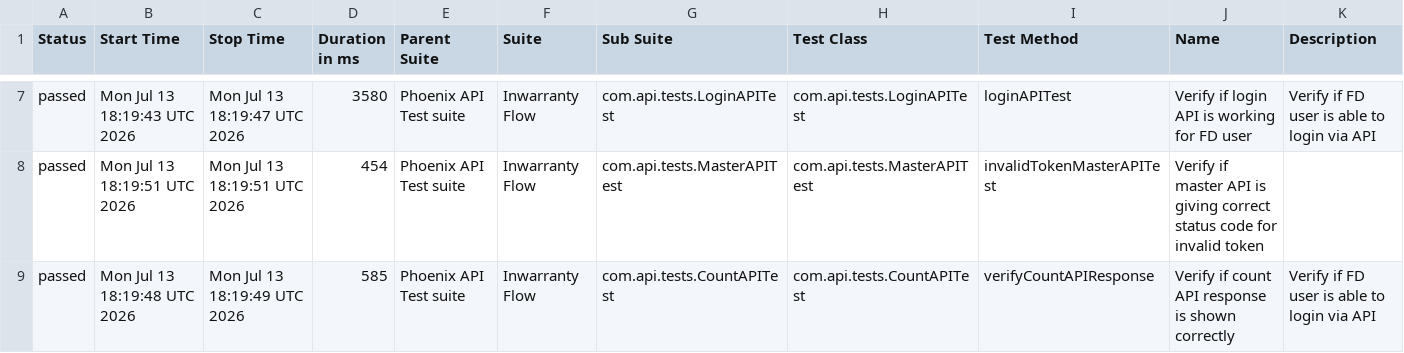
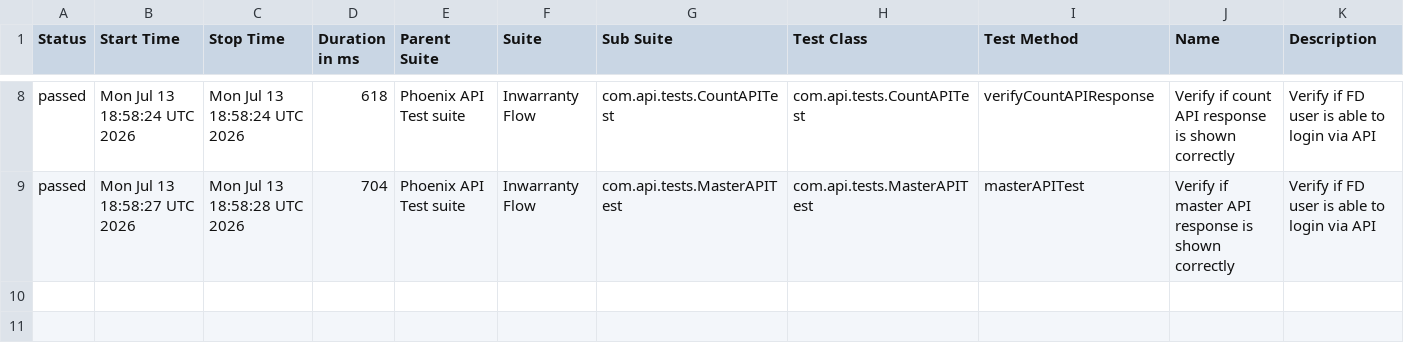
Before and after one commit to tusharS007/PhoenixTestAutomationFramework, a CSV file: data/suites.csv, drawn as a sheet; only a part is shown, gaps mark what is left out; the diff covers the shown part only.

```diff
--- a/data/suites.csv
+++ b/data/suites.csv
@@ -7,3 +8,2 @@
-"passed","Mon Jul 13 18:19:43 UTC 2026","Mon Jul 13 18:19:47 UTC 2026","3580","Phoenix API Test suite","Inwarranty Flow","com.api.tests.LoginAPITest","com.api.tests.LoginAPITest","loginAPITest","Verify if login API is working for FD user","Verify if FD user is able to login via API"
-"passed","Mon Jul 13 18:19:51 UTC 2026","Mon Jul 13 18:19:51 UTC 2026","454","Phoenix API Test suite","Inwarranty Flow","com.api.tests.MasterAPITest","com.api.tests.MasterAPITest","invalidTokenMasterAPITest","Verify if master API is giving correct status code for invalid token",""
-"passed","Mon Jul 13 18:19:48 UTC 2026","Mon Jul 13 18:19:49 UTC 2026","585","Phoenix API Test suite","Inwarranty Flow","com.api.tests.CountAPITest","com.api.tests.CountAPITest","verifyCountAPIResponse","Verify if count API response is shown correctly","Verify if FD user is able to login via API"
+"passed","Mon Jul 13 18:58:24 UTC 2026","Mon Jul 13 18:58:24 UTC 2026","618","Phoenix API Test suite","Inwarranty Flow","com.api.tests.CountAPITest","com.api.tests.CountAPITest","verifyCountAPIResponse","Verify if count API response is shown correctly","Verify if FD user is able to login via API"
+"passed","Mon Jul 13 18:58:27 UTC 2026","Mon Jul 13 18:58:28 UTC 2026","704","Phoenix API Test suite","Inwarranty Flow","com.api.tests.MasterAPITest","com.api.tests.MasterAPITest","masterAPITest","Verify if master API response is shown correctly","Verify if FD user is able to login via API"
```
Also changed, not shown: 2 added rows, 1 removed row and 24 edited cells elsewhere in this file, data/behaviors.csv, 58 other files.
